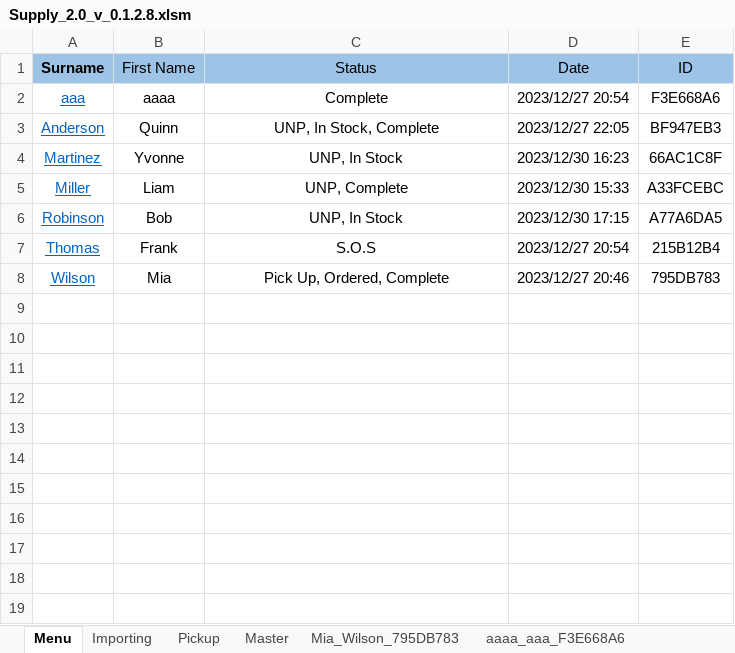
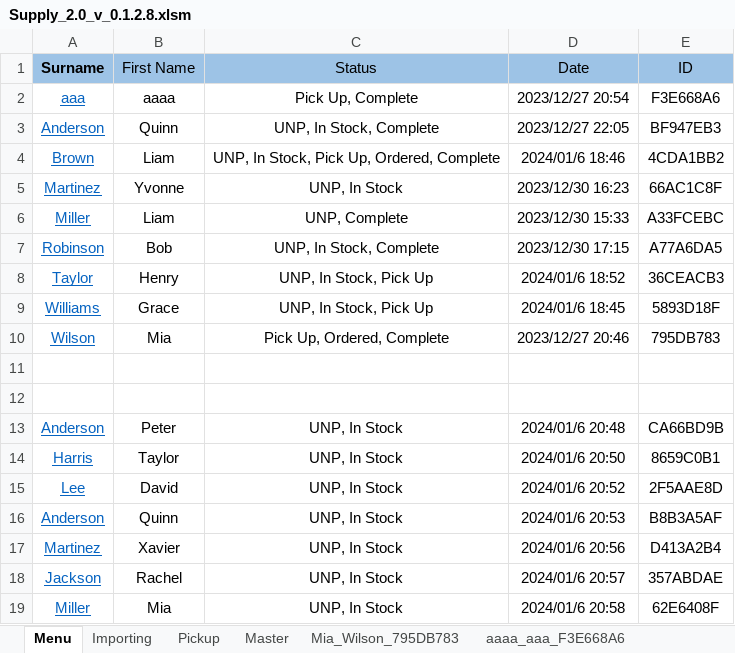
Before and after one commit to C20H12/SupplyExcel, an Excel workbook: Supply_2.0_v_0.1.2.8.xlsm, sheet Menu, drawn as a sheet; values as stored, in another font and other column widths than the file's, no borders; charts and pictures and conditional formats and table styles not drawn; removed rows and columns are numbered as before the commit, all else as after; the diff names each change by its address in the sheet, - before the commit and + after, or states it on an @@ line.

```diff
--- a/Supply_2.0_v_0.1.2.8.xlsm (sheet Menu)
+++ b/Supply_2.0_v_0.1.2.8.xlsm (sheet Menu)
-C2 (Status): Complete
+C2 (Status): Pick Up, Complete
+row 4: Brown | Liam | UNP, In Stock, Pick Up, Ordered, Complete | 2024/01/6 18:46 | 4CDA1BB2
-C7 (Status): UNP, In Stock
+C7 (Status): UNP, In Stock, Complete
-row 7: Thomas | Frank | S.O.S | 2023/12/27 20:54 | 215B12B4
+row 8: Taylor | Henry | UNP, In Stock, Pick Up | 2024/01/6 18:52 | 36CEACB3
+row 9: Williams | Grace | UNP, In Stock, Pick Up | 2024/01/6 18:45 | 5893D18F
+row 11: (empty)
+row 12: (empty)
+row 13: Anderson | Peter | UNP, In Stock | 2024/01/6 20:48 | CA66BD9B
+row 14: Harris | Taylor | UNP, In Stock | 2024/01/6 20:50 | 8659C0B1
+row 15: Lee | David | UNP, In Stock | 2024/01/6 20:52 | 2F5AAE8D
+row 16: Anderson | Quinn | UNP, In Stock | 2024/01/6 20:53 | B8B3A5AF
+row 17: Martinez | Xavier | UNP, In Stock | 2024/01/6 20:56 | D413A2B4
+row 18: Jackson | Rachel | UNP, In Stock | 2024/01/6 20:57 | 357ABDAE
+row 19: Miller | Mia | UNP, In Stock | 2024/01/6 20:58 | 62E6408F
```
Also changed, not shown: sheet Master, sheet Olivia_Taylor_637855B0, sheet Pickup, sheet Bob_Robinson_A77A6DA5, sheet aaaa_aaa_F3E668A6, other sheet tabs, hidden cells, charts or pictures, 7 other files.
